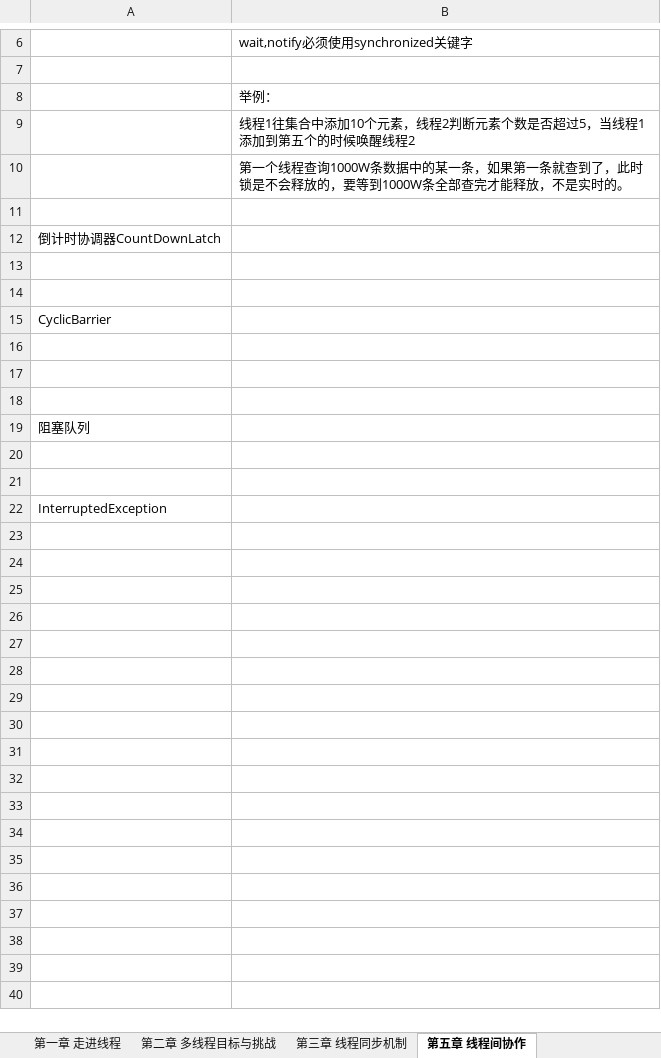
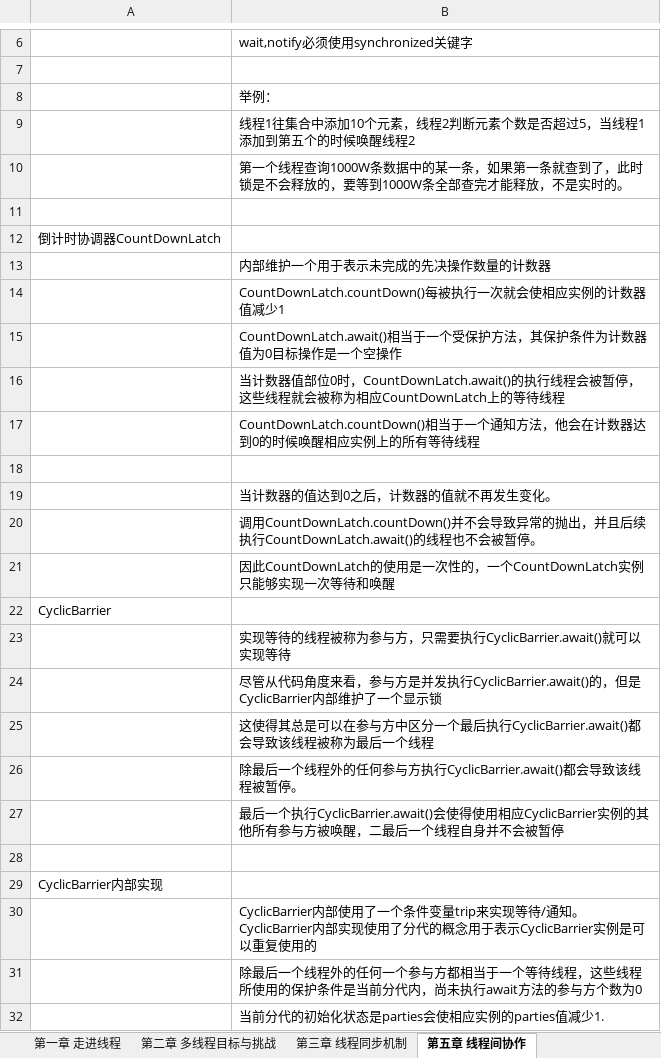
Before and after one commit to xieshiwei/JavaMS, an Excel workbook: 多线程/多线程基础.xlsx, sheet 第五章 线程间协作, drawn as a sheet; only a part is shown, gaps mark what is left out; the shorter side is filled out with more unchanged rows; values as stored, in another font and other column widths than the file's, no borders; addresses are those after the commit; the diff covers the shown part only; the diff names each change by its address in the sheet, - before the commit and + after, or states it on an @@ line.

```diff
--- a/多线程/多线程基础.xlsx (sheet 第五章 线程间协作)
+++ b/多线程/多线程基础.xlsx (sheet 第五章 线程间协作)
+row 13:  | 内部维护一个用于表示未完成的先决操作数量的计数器
+row 14:  | CountDownLatch.countDown()每被执行一次就会使相应实例的计数器值减少1
+row 15:  | CountDownLatch.await()相当于一个受保护方法，其保护条件为计数器值为0目标操作是一个空操作
+row 16:  | 当计数器值部位0时，CountDownLatch.await()的执行线程会被暂停，这些线程就会被称为相应CountDownLatch上的等待线程
+row 17:  | CountDownLatch.countDown()相当于一个通知方法，他会在计数器达到0的时候唤醒相应实例上的所有等待线程
+row 19:  | 当计数器的值达到0之后，计数器的值就不再发生变化。
+row 20:  | 调用CountDownLatch.countDown()并不会导致异常的抛出，并且后续执行CountDownLatch.await()的线程也不会被暂停。
+row 21:  | 因此CountDownLatch的使用是一次性的，一个CountDownLatch实例只能够实现一次等待和唤醒
+row 22: CyclicBarrier
+row 23:  | 实现等待的线程被称为参与方，只需要执行CyclicBarrier.await()就可以实现等待
+row 24:  | 尽管从代码角度来看，参与方是并发执行CyclicBarrier.await()的，但是CyclicBarrier内部维护了一个显示锁
+row 25:  | 这使得其总是可以在参与方中区分一个最后执行CyclicBarrier.await()都会导致该线程被称为最后一个线程
+row 26:  | 除最后一个线程外的任何参与方执行CyclicBarrier.await()都会导致该线程被暂停。
+row 27:  | 最后一个执行CyclicBarrier.await()会使得使用相应CyclicBarrier实例的其他所有参与方被唤醒，二最后一个线程自身并不会被暂停
-A29: CyclicBarrier
+A29: CyclicBarrier内部实现
-B30: (empty)
+B30: CyclicBarrier内部使用了一个条件变量trip来实现等待/通知。CyclicBarrier内部实现使用了分代的概念用于表示CyclicBarrier实例是可以重复使用的
-B31: (empty)
+B31: 除最后一个线程外的任何一个参与方都相当于一个等待线程，这些线程所使用的保护条件是当前分代内，尚未执行await方法的参与方个数为0
+row 32:  | 当前分代的初始化状态是parties会使相应实例的parties值减少1.
```
Also changed, not shown: 22 added rows elsewhere in this sheet, other sheet tabs, charts or pictures, 2 other files.
